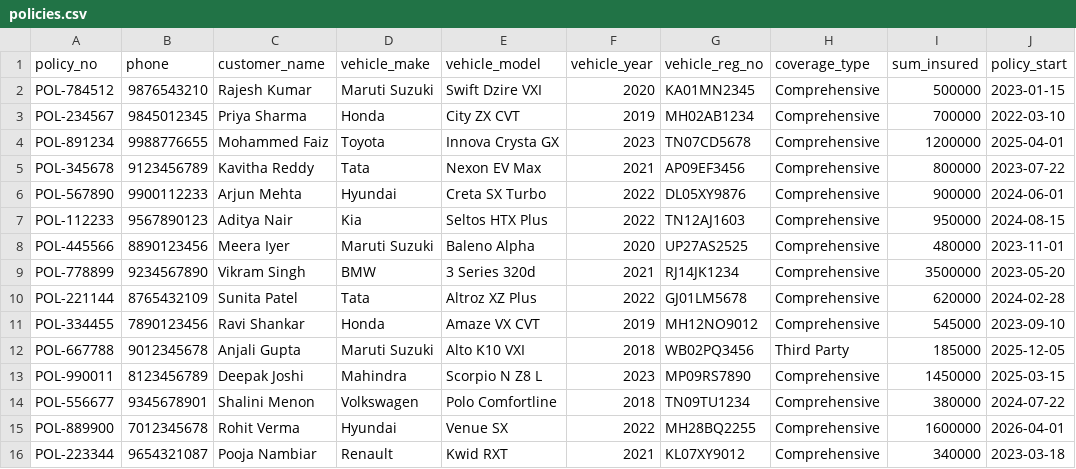
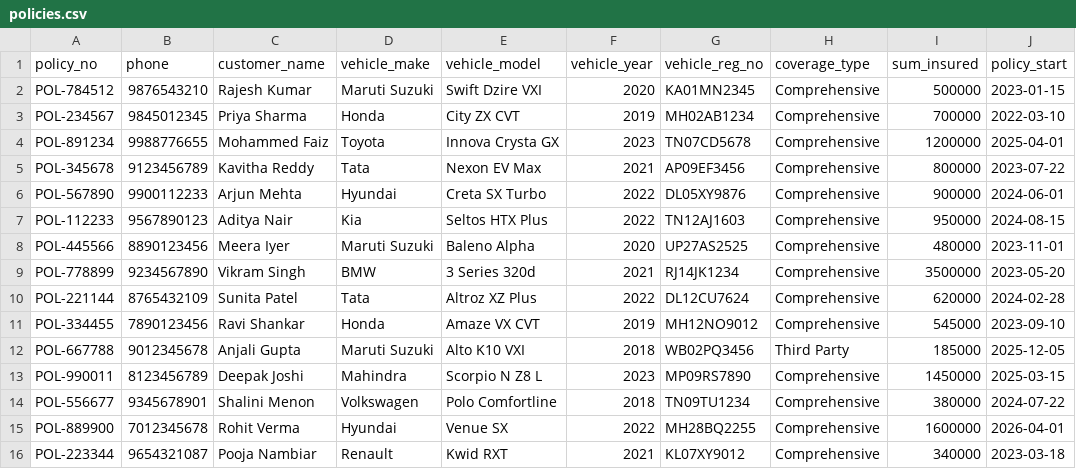
Before and after one commit to raunak-11/ClaimIntel, a CSV file: data/policies.csv, drawn as a sheet; only a part is shown; the diff names each change by its address in the sheet, - before the commit and + after, or states it on an @@ line.

```diff
--- a/data/policies.csv
+++ b/data/policies.csv
-G10 (vehicle_reg_no): GJ01LM5678
+G10 (vehicle_reg_no): DL12CU7624
```
Also changed, not shown: data/claims.csv, 12 other files.
